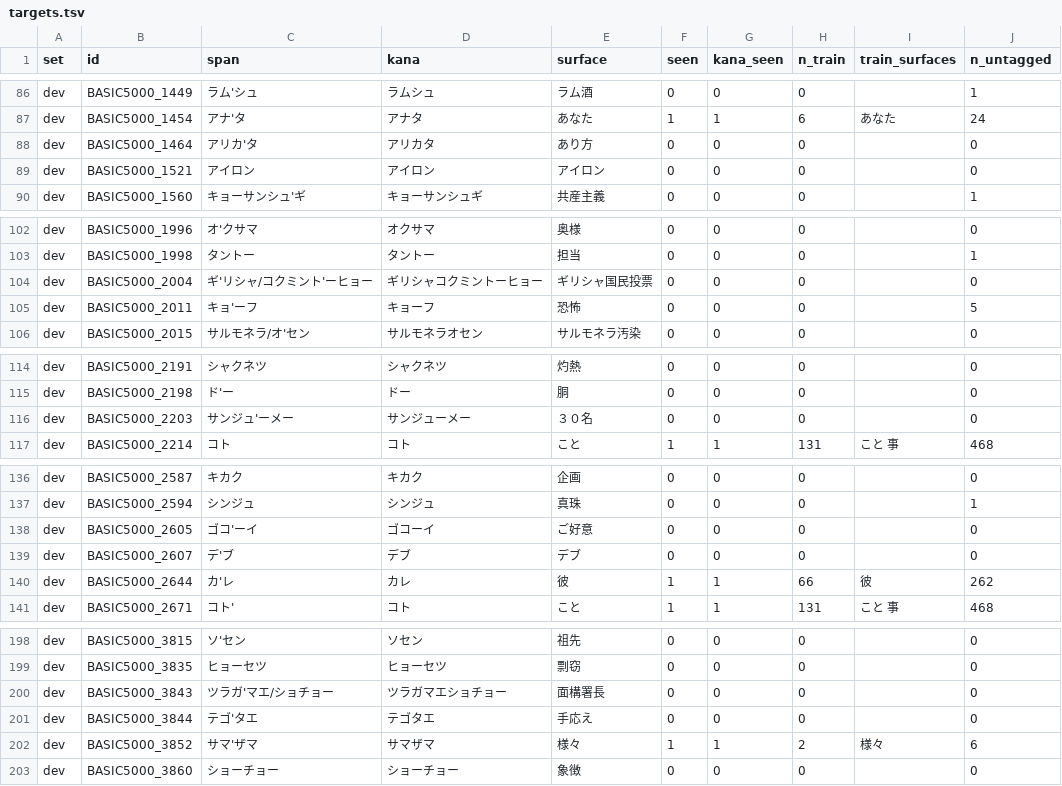
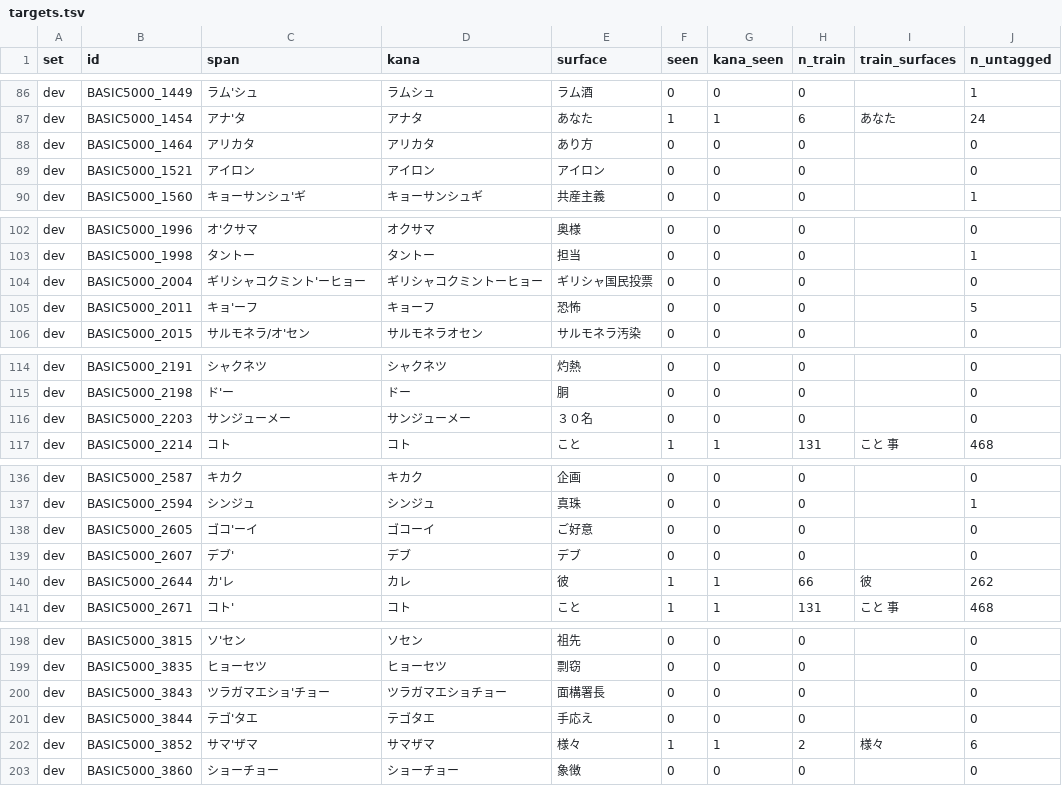
Before and after one commit to shuheikomatsuki/cv3-accent-lora-dev, a TSV file: data/splits/targets.tsv, drawn as a sheet; only a part is shown, gaps mark what is left out; the diff covers the shown part only.

```diff
--- a/data/splits/targets.tsv
+++ b/data/splits/targets.tsv
@@ -87,3 +87,3 @@ dev	BASIC5000_1449	ラム'シュ	ラムシュ	ラム酒	0	0	0		1
 dev	BASIC5000_1454	アナ'タ	アナタ	あなた	1	1	6	あなた	24
-dev	BASIC5000_1464	アリカ'タ	アリカタ	あり方	0	0	0		0
+dev	BASIC5000_1464	アリカタ	アリカタ	あり方	0	0	0		0
 dev	BASIC5000_1521	アイロン	アイロン	アイロン	0	0	0		0
@@ -103,3 +103,3 @@ dev	BASIC5000_1996	オ'クサマ	オクサマ	奥様	0	0	0		0
 dev	BASIC5000_1998	タントー	タントー	担当	0	0	0		1
-dev	BASIC5000_2004	ギ'リシャ/コクミント'ーヒョー	ギリシャコクミントーヒョー	ギリシャ国民投票	0	0	0		0
+dev	BASIC5000_2004	ギリシャコクミント'ーヒョー	ギリシャコクミントーヒョー	ギリシャ国民投票	0	0	0		0
 dev	BASIC5000_2011	キョ'ーフ	キョーフ	恐怖	0	0	0		5
@@ -115,3 +115,3 @@ dev	BASIC5000_2191	シャクネツ	シャクネツ	灼熱	0	0	0		0
 dev	BASIC5000_2198	ド'ー	ドー	胴	0	0	0		0
-dev	BASIC5000_2203	サンジュ'ーメー	サンジューメー	３０名	0	0	0		0
+dev	BASIC5000_2203	サンジューメー	サンジューメー	３０名	0	0	0		0
 dev	BASIC5000_2214	コト	コト	こと	1	1	131	こと 事	468
@@ -138,3 +138,3 @@ dev	BASIC5000_2594	シンジュ	シンジュ	真珠	0	0	0		1
 dev	BASIC5000_2605	ゴコ'ーイ	ゴコーイ	ご好意	0	0	0		0
-dev	BASIC5000_2607	デ'ブ	デブ	デブ	0	0	0		0
+dev	BASIC5000_2607	デブ'	デブ	デブ	0	0	0		0
 dev	BASIC5000_2644	カ'レ	カレ	彼	1	1	66	彼	262
@@ -199,3 +199,3 @@ dev	BASIC5000_3815	ソ'セン	ソセン	祖先	0	0	0		0
 dev	BASIC5000_3835	ヒョーセツ	ヒョーセツ	剽窃	0	0	0		0
-dev	BASIC5000_3843	ツラガ'マエ/ショチョー	ツラガマエショチョー	面構署長	0	0	0		0
+dev	BASIC5000_3843	ツラガマエショ'チョー	ツラガマエショチョー	面構署長	0	0	0		0
 dev	BASIC5000_3844	テゴ'タエ	テゴタエ	手応え	0	0	0		0
```
Also changed, not shown: 18 edited cells elsewhere in this file, 2 other files.
